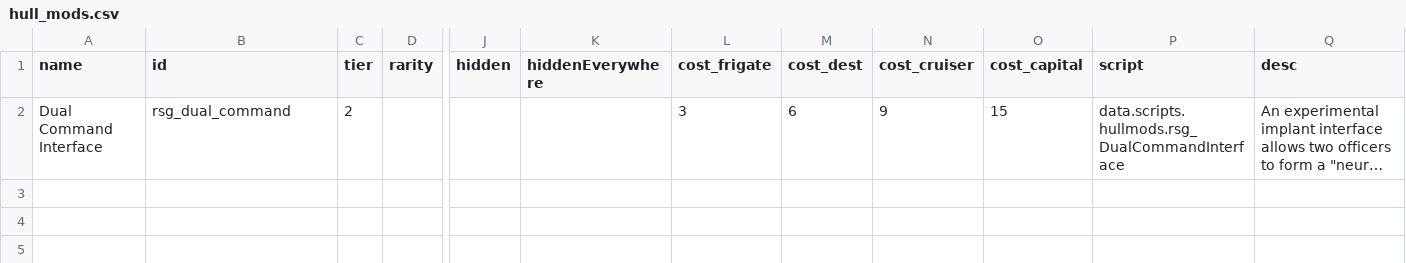
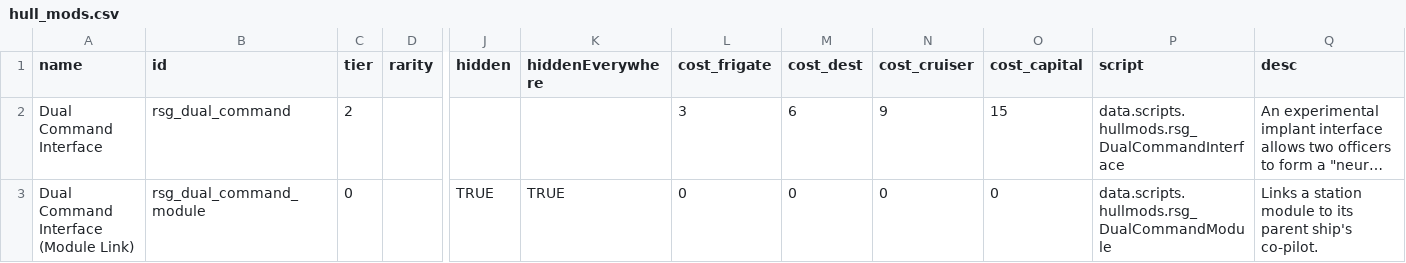
Before and after one commit to Bass294/Riding_Shotgun, a CSV file: data/hullmods/hull_mods.csv, drawn as a sheet; only a part is shown, gaps mark what is left out; long unchanged cells end in …; rows hold the shown columns only; the diff names each change by its address in the sheet, - before the commit and + after, or states it on an @@ line.

```diff
--- a/data/hullmods/hull_mods.csv
+++ b/data/hullmods/hull_mods.csv
+row 3: Dual Command Interface (Module Link) | rsg_dual_command_module | 0 |  | TRUE | TRUE | 0 | 0 | 0 | 0 | data.scripts.hullmods.rsg_DualCommandModule | Links a station module to its parent ship's co-pilot.
```
Also changed, not shown: 25 other files.
